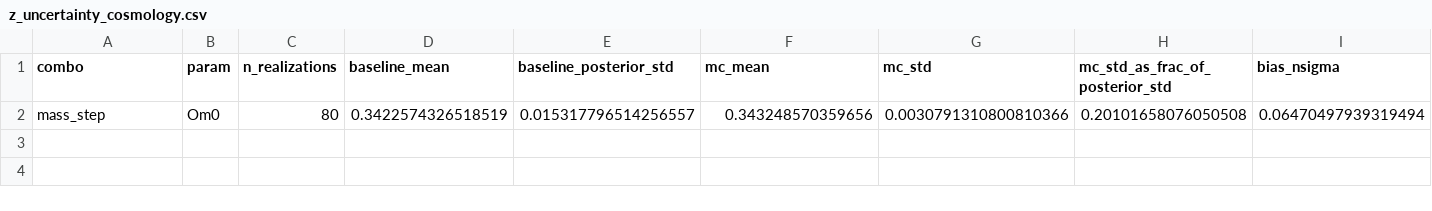
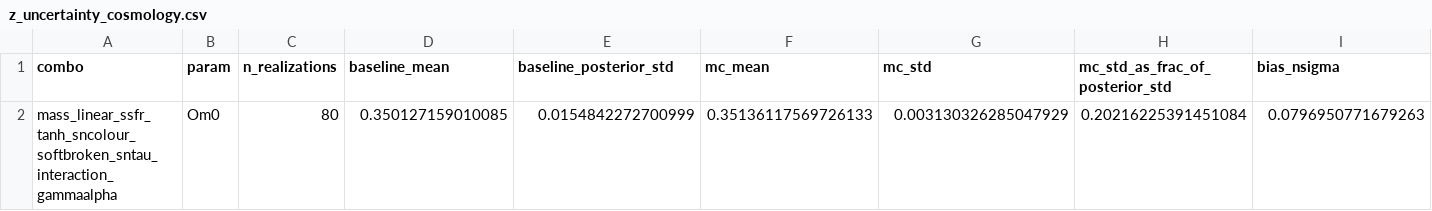
Before and after one commit to ZacharyLane1204/DES_Param_Analysis, a CSV file: z_uncertainty/z_uncertainty_cosmology.csv, drawn as a sheet; only a part is shown; removed rows and columns are numbered as before the commit, all else as after; rows hold the shown columns only; the diff names each change by its address in the sheet, - before the commit and + after, or states it on an @@ line.

```diff
--- a/z_uncertainty/z_uncertainty_cosmology.csv
+++ b/z_uncertainty/z_uncertainty_cosmology.csv
-row 2: mass_step | Om0 | 80 | 0.3422574326518519 | 0.015317796514256557 | 0.343248570359656 | 0.0030791310800810366 | 0.20101658076050508 | 0.06470497939319494
+row 2: mass_linear_ssfr_tanh_sncolour_softbroken_sntau_interaction_gammaalpha | Om0 | 80 | 0.350127159010085 | 0.0154842272700999 | 0.35136117569726133 | 0.003130326285047929 | 0.20216225391451084 | 0.0796950771679263
```
Also changed, not shown: z_uncertainty/z_uncertainty_summary.csv, 4 other files.
